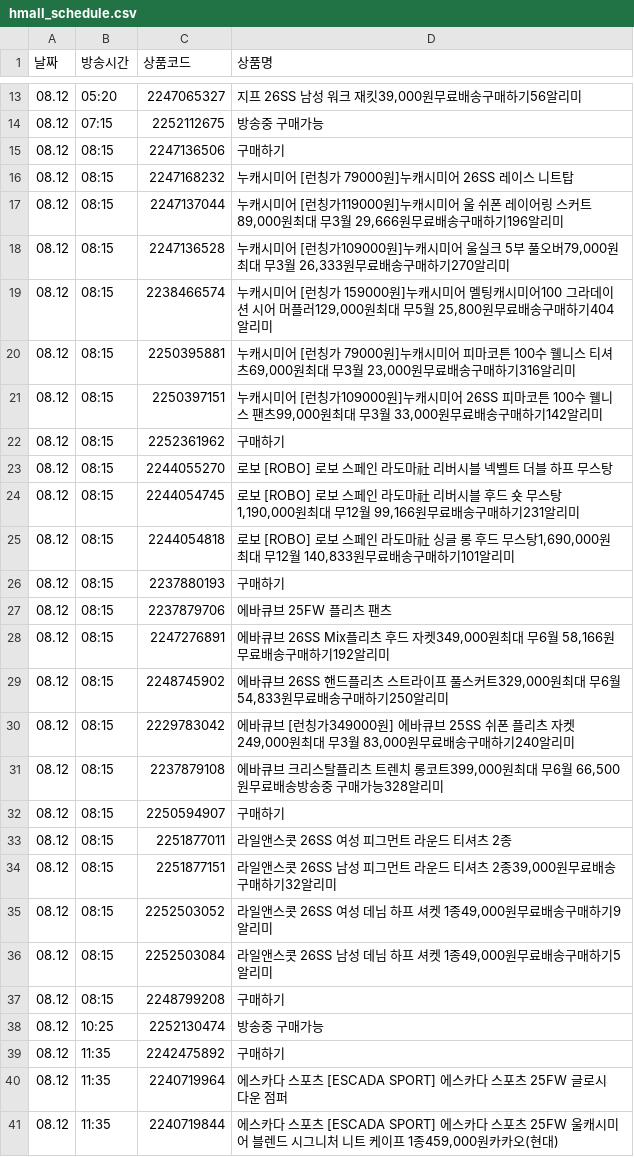
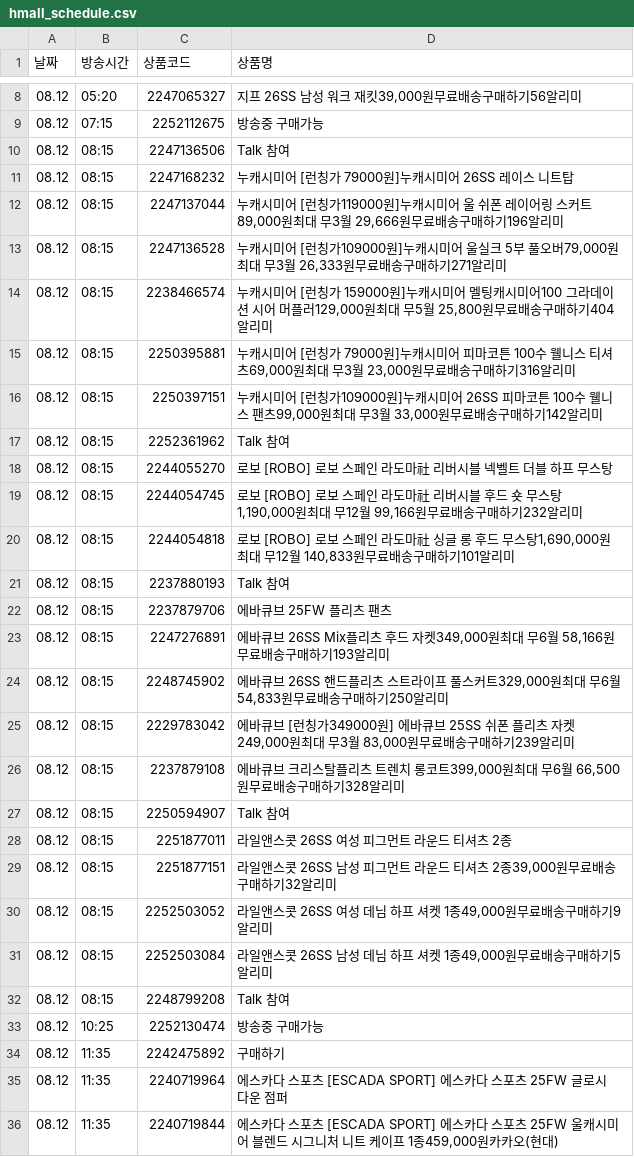
Before and after one commit to poodingcake-hue/HYUNDAICRAWLING, a CSV file: hmall_schedule.csv, drawn as a sheet; only a part is shown, gaps mark what is left out; the diff covers the shown part only.

```diff
--- a/hmall_schedule.csv
+++ b/hmall_schedule.csv
@@ -14,6 +9,6 @@
 08.12,07:15,2252112675,방송중 구매가능
-08.12,08:15,2247136506,구매하기
+08.12,08:15,2247136506,Talk 참여
 08.12,08:15,2247168232,누캐시미어 [런칭가 79000원]누캐시미어 26SS 레이스 니트탑
 08.12,08:15,2247137044,"누캐시미어 [런칭가119000원]누캐시미어 울 쉬폰 레이어링 스커트89,000원최대 무3월 29,666원무료배송구매하기196알리미"
-08.12,08:15,2247136528,"누캐시미어 [런칭가109000원]누캐시미어 울실크 5부 풀오버79,000원최대 무3월 26,333원무료배송구매하기270알리미"
+08.12,08:15,2247136528,"누캐시미어 [런칭가109000원]누캐시미어 울실크 5부 풀오버79,000원최대 무3월 26,333원무료배송구매하기271알리미"
 08.12,08:15,2238466574,"누캐시미어 [런칭가 159000원]누캐시미어 멜팅캐시미어100 그라데이션 시어 머플러129,000원최대 무5월 25,800원무료배송구매하기404알리미"
@@ -21,13 +16,13 @@
 08.12,08:15,2250397151,"누캐시미어 [런칭가109000원]누캐시미어 26SS 피마코튼 100수 웰니스 팬츠99,000원최대 무3월 33,000원무료배송구매하기142알리미"
-08.12,08:15,2252361962,구매하기
+08.12,08:15,2252361962,Talk 참여
 08.12,08:15,2244055270,로보 [ROBO] 로보 스페인 라도마社 리버시블 넥벨트 더블 하프 무스탕
-08.12,08:15,2244054745,"로보 [ROBO] 로보 스페인 라도마社 리버시블 후드 숏 무스탕1,190,000원최대 무12월 99,166원무료배송구매하기231알리미"
+08.12,08:15,2244054745,"로보 [ROBO] 로보 스페인 라도마社 리버시블 후드 숏 무스탕1,190,000원최대 무12월 99,166원무료배송구매하기232알리미"
 08.12,08:15,2244054818,"로보 [ROBO] 로보 스페인 라도마社 싱글 롱 후드 무스탕1,690,000원최대 무12월 140,833원무료배송구매하기101알리미"
-08.12,08:15,2237880193,구매하기
+08.12,08:15,2237880193,Talk 참여
 08.12,08:15,2237879706,에바큐브 25FW 플리츠 팬츠
-08.12,08:15,2247276891,"에바큐브 26SS Mix플리츠 후드 자켓349,000원최대 무6월 58,166원무료배송구매하기192알리미"
+08.12,08:15,2247276891,"에바큐브 26SS Mix플리츠 후드 자켓349,000원최대 무6월 58,166원무료배송구매하기193알리미"
 08.12,08:15,2248745902,"에바큐브 26SS 핸드플리츠 스트라이프 풀스커트329,000원최대 무6월 54,833원무료배송구매하기250알리미"
-08.12,08:15,2229783042,"에바큐브 [런칭가349000원] 에바큐브 25SS 쉬폰 플리츠 자켓249,000원최대 무3월 83,000원무료배송구매하기240알리미"
-08.12,08:15,2237879108,"에바큐브 크리스탈플리츠 트렌치 롱코트399,000원최대 무6월 66,500원무료배송방송중 구매가능328알리미"
-08.12,08:15,2250594907,구매하기
+08.12,08:15,2229783042,"에바큐브 [런칭가349000원] 에바큐브 25SS 쉬폰 플리츠 자켓249,000원최대 무3월 83,000원무료배송구매하기239알리미"
+08.12,08:15,2237879108,"에바큐브 크리스탈플리츠 트렌치 롱코트399,000원최대 무6월 66,500원무료배송구매하기328알리미"
+08.12,08:15,2250594907,Talk 참여
 08.12,08:15,2251877011,라일앤스콧 26SS 여성 피그먼트 라운드 티셔츠 2종
@@ -36,3 +31,3 @@
 08.12,08:15,2252503084,"라일앤스콧 26SS 남성 데님 하프 셔켓 1종49,000원무료배송구매하기5알리미"
-08.12,08:15,2248799208,구매하기
+08.12,08:15,2248799208,Talk 참여
 08.12,10:25,2252130474,방송중 구매가능
```
Also changed, not shown: 10 added rows and 5 removed rows elsewhere in this file.
